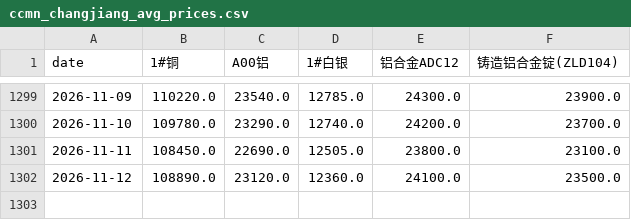
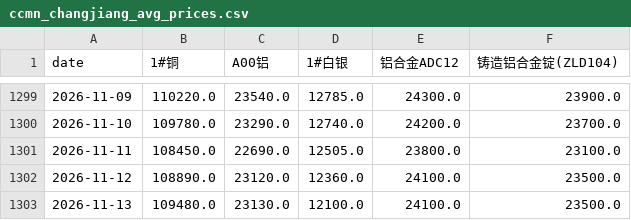
Before and after one commit to Yep1yu/Impact-and-Forecast-of-Domestic-Copper-and-Aluminum-Raw-Material-Procurement-Prices, a CSV file: ccmn_changjiang_avg_prices.csv, drawn as a sheet; only a part is shown, gaps mark what is left out; the diff names each change by its address in the sheet, - before the commit and + after, or states it on an @@ line.

```diff
--- a/ccmn_changjiang_avg_prices.csv
+++ b/ccmn_changjiang_avg_prices.csv
+row 1303: 2026-11-13 | 109480.0 | 23130.0 | 12100.0 | 24100.0 | 23500.0
```
Also changed, not shown: ccmn_changjiang_avg_prices_tax_exclusive.csv, daily_ensemble_backtest_by_horizon.csv, 15 other files.
